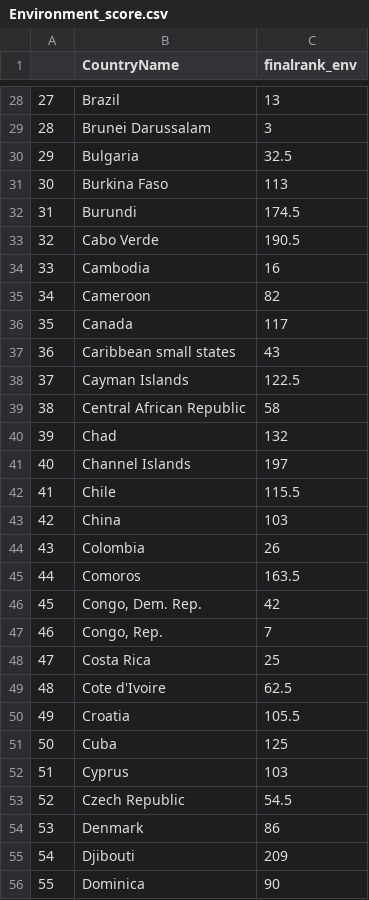
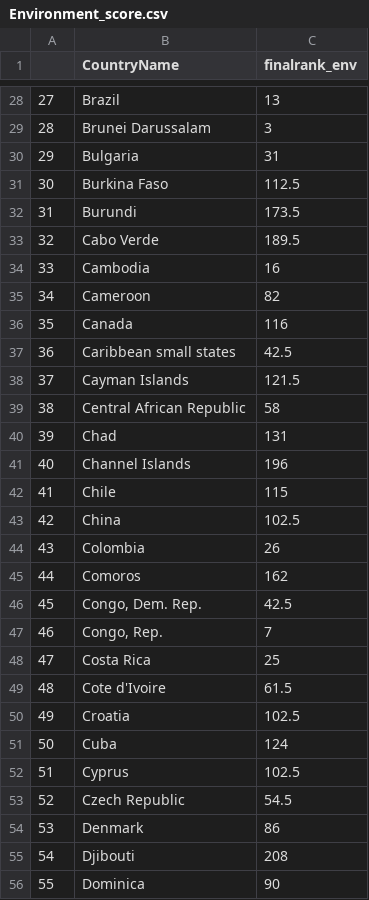
Before and after one commit to Seranne/IntroDSproject, a CSV file: Scored data+Rmds/Environment_score.csv, drawn as a sheet; only a part is shown, gaps mark what is left out; the diff covers the shown part only; the diff names each change by its address in the sheet, - before the commit and + after, or states it on an @@ line.

```diff
--- a/Scored data+Rmds/Environment_score.csv
+++ b/Scored data+Rmds/Environment_score.csv
-C30 (finalrank_env): 32.5
+C30 (finalrank_env): 31
-C31 (finalrank_env): 113
+C31 (finalrank_env): 112.5
-C32 (finalrank_env): 174.5
+C32 (finalrank_env): 173.5
-C33 (finalrank_env): 190.5
+C33 (finalrank_env): 189.5
-C36 (finalrank_env): 117
+C36 (finalrank_env): 116
-C37 (finalrank_env): 43
+C37 (finalrank_env): 42.5
-C38 (finalrank_env): 122.5
+C38 (finalrank_env): 121.5
-C40 (finalrank_env): 132
+C40 (finalrank_env): 131
-C41 (finalrank_env): 197
+C41 (finalrank_env): 196
-C42 (finalrank_env): 115.5
+C42 (finalrank_env): 115
-C43 (finalrank_env): 103
+C43 (finalrank_env): 102.5
-C45 (finalrank_env): 163.5
+C45 (finalrank_env): 162
-C46 (finalrank_env): 42
+C46 (finalrank_env): 42.5
-C49 (finalrank_env): 62.5
+C49 (finalrank_env): 61.5
-C50 (finalrank_env): 105.5
+C50 (finalrank_env): 102.5
-C51 (finalrank_env): 125
+C51 (finalrank_env): 124
-C52 (finalrank_env): 103
+C52 (finalrank_env): 102.5
-C55 (finalrank_env): 209
+C55 (finalrank_env): 208
```
Also changed, not shown: 1 removed row, 120 edited cells and row numbers in column A elsewhere in this file.
